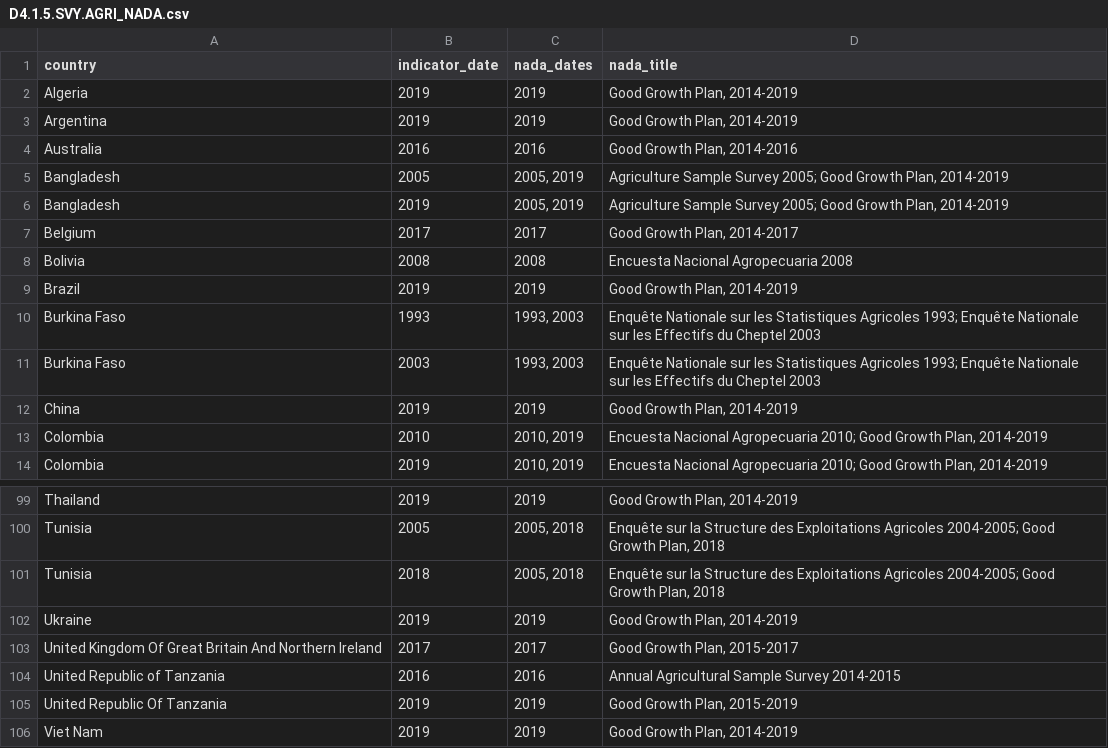
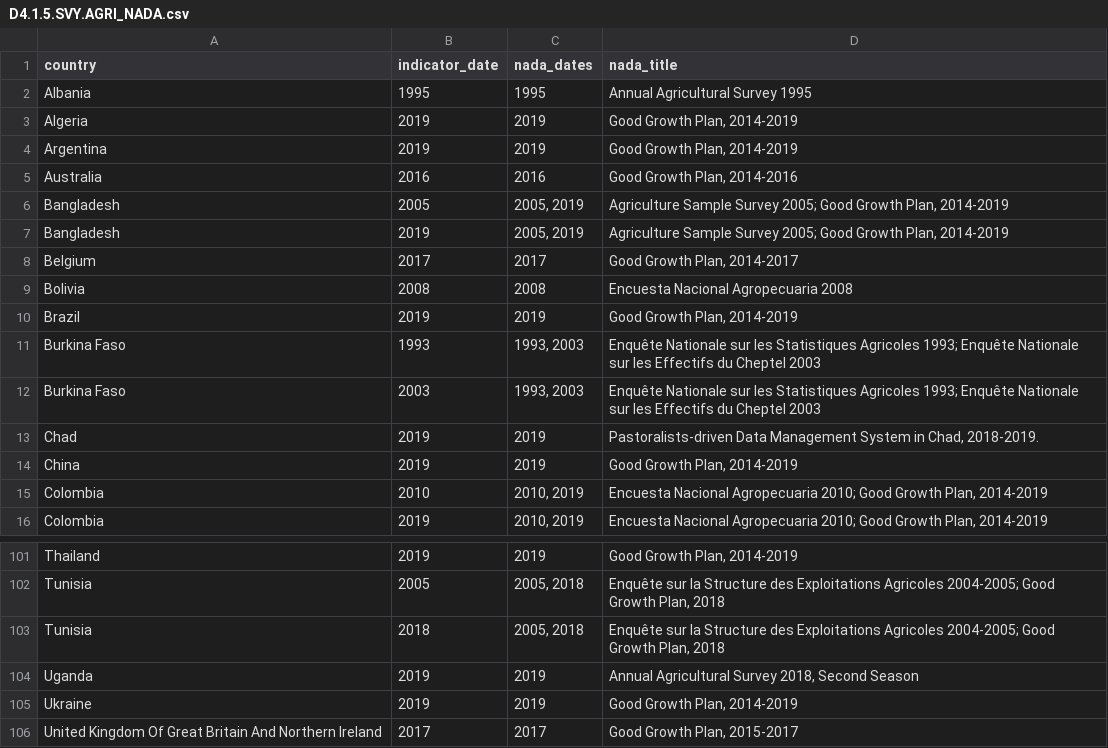
Before and after one commit to worldbank/SPI, a CSV file: 01_raw_data/4.1_SOCS/D4.1.5.SVY.AGRI_NADA.csv, drawn as a sheet; only a part is shown, gaps mark what is left out; the shorter side is filled out with more unchanged rows.

```diff
--- a/01_raw_data/4.1_SOCS/D4.1.5.SVY.AGRI_NADA.csv
+++ b/01_raw_data/4.1_SOCS/D4.1.5.SVY.AGRI_NADA.csv
@@ -1,2 +1,3 @@
 "country","indicator_date","nada_dates","nada_title"
+"Albania",1995,"1995","Annual Agricultural Survey 1995"
 "Algeria",2019,"2019","Good Growth Plan, 2014-2019"
@@ -11,2 +12,3 @@
 "Burkina Faso",2003,"1993, 2003","Enquête Nationale sur les Statistiques Agricoles 1993; Enquête Nationale sur les Effectifs du Cheptel 2003"
+"Chad",2019,"2019","Pastoralists-driven Data Management System in Chad, 2018-2019."
 "China",2019,"2019","Good Growth Plan, 2014-2019"
@@ -101,2 +103,3 @@
 "Tunisia",2018,"2005, 2018","Enquête sur la Structure des Exploitations Agricoles 2004-2005; Good Growth Plan, 2018"
+"Uganda",2019,"2019","Annual Agricultural Survey 2018, Second Season"
 "Ukraine",2019,"2019","Good Growth Plan, 2014-2019"
```
Also changed, not shown: 01_raw_data/4.1_SOCS/D4.1.5.SVY.AGRI_NADA_FAO.csv, 01_raw_data/4.1_SOCS/D4.1.7.SVY.HLTH_NADA.csv, 10 other files.
